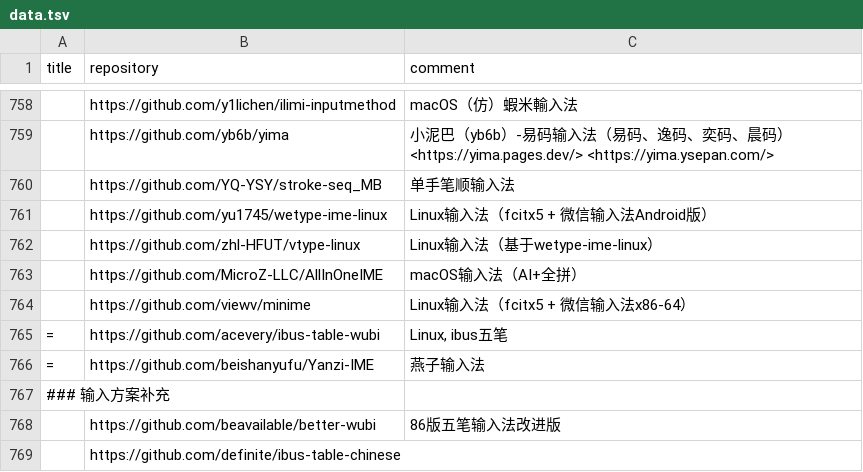
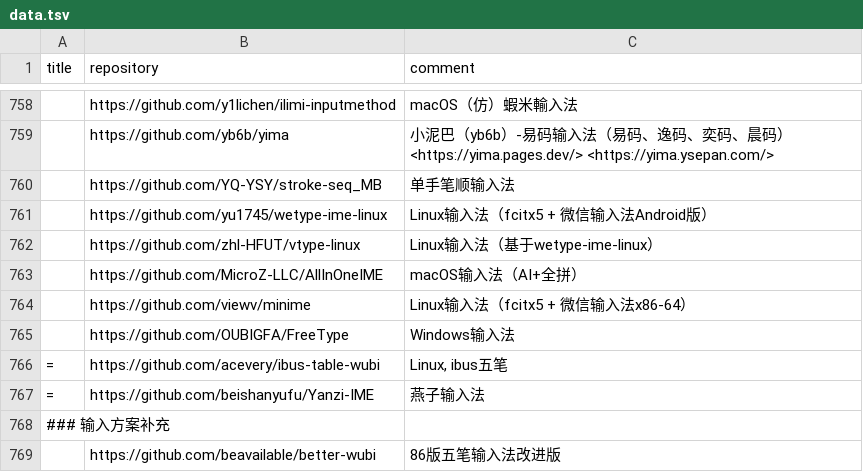
Before and after one commit to hantang/rime-list, a TSV file: data.tsv, drawn as a sheet; only a part is shown, gaps mark what is left out; the shorter side is filled out with more unchanged rows.

Commit message:
Update data

```diff
--- a/data.tsv
+++ b/data.tsv
@@ -764,2 +764,3 @@ title	repository	comment
 	https://github.com/viewv/minime	Linux输入法（fcitx5 + 微信输入法x86-64）
+	https://github.com/OUBIGFA/FreeType	Windows输入法
 =	https://github.com/acevery/ibus-table-wubi	Linux, ibus五笔
```
